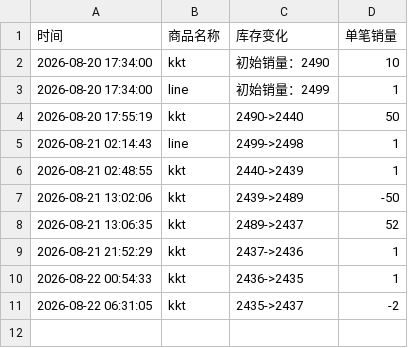
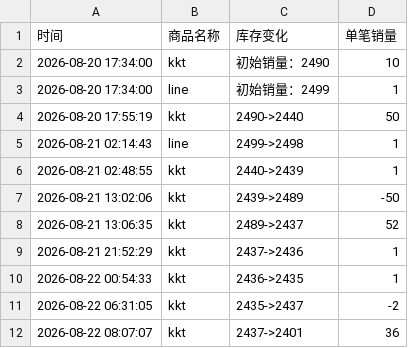
Before and after one commit to Juineii/82major_md0822, a CSV file: 82MAJOR线上团签.csv, drawn as a sheet; the diff names each change by its address in the sheet, - before the commit and + after, or states it on an @@ line.

Commit message:
自动更新数据 2026-08-22 08:07:46

```diff
--- a/82MAJOR线上团签.csv
+++ b/82MAJOR线上团签.csv
+row 12: 2026-08-22 08:07:07 | kkt | 2437->2401 | 36
```
